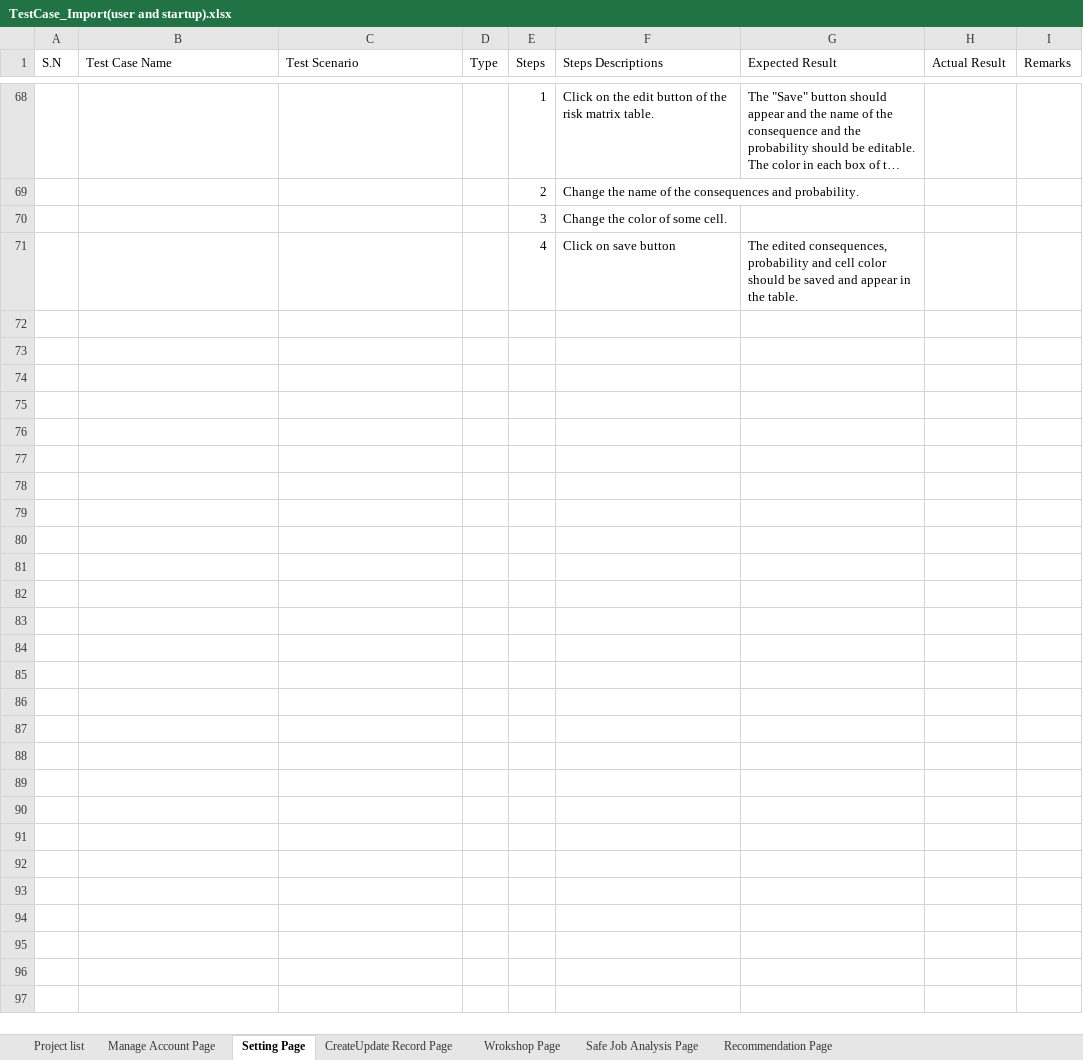
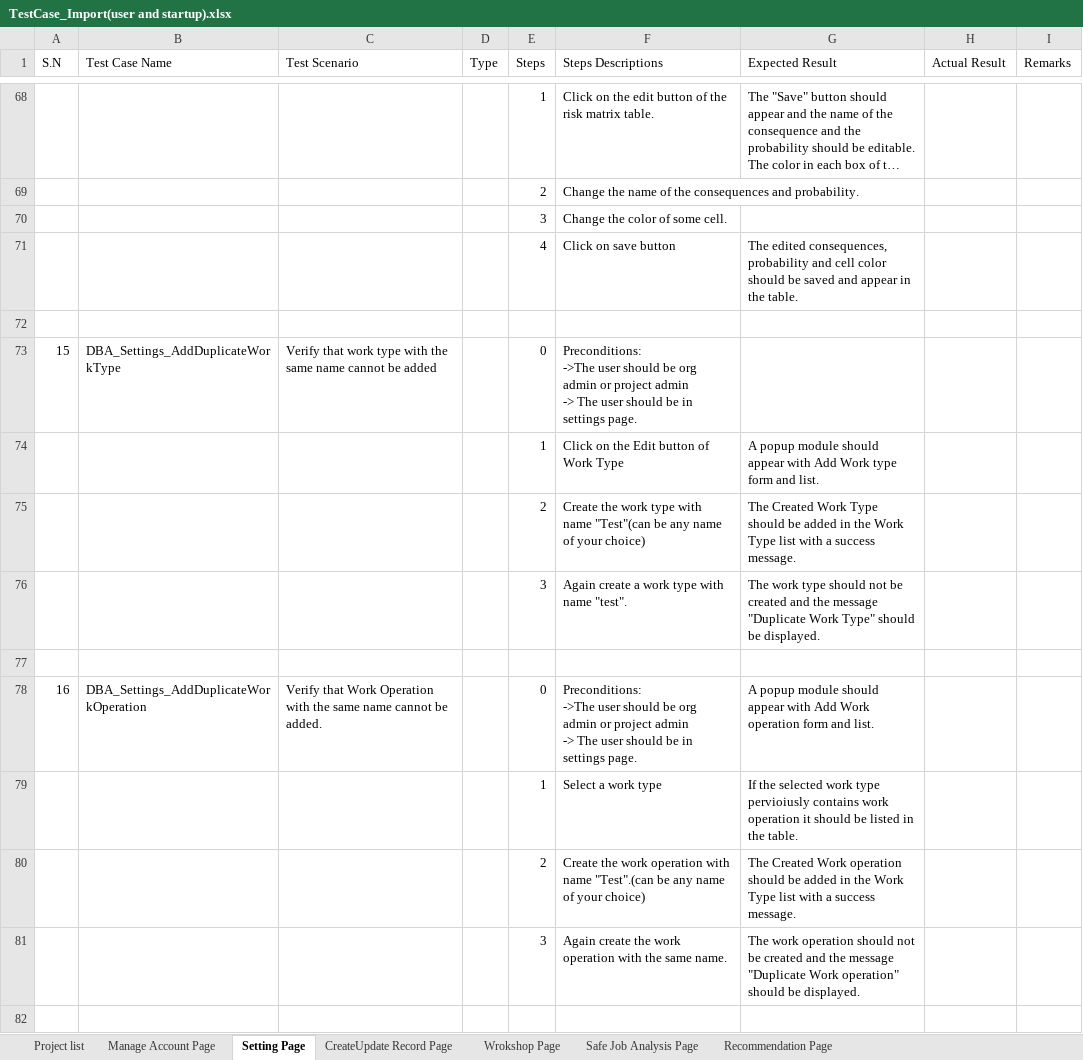
Before and after one commit to Pratik4652/Doc, an Excel workbook: DBA(Digital barrier analysis)/TestCase_Import(user and startup).xlsx, sheet Setting Page, drawn as a sheet; only a part is shown, gaps mark what is left out; long unchanged cells end in …; values as stored, in another font and other column widths than the file's, no cell formats; ↵ is a line break in a cell; the diff covers the shown part only; the diff names each change by its address in the sheet, - before the commit and + after, or states it on an @@ line.

```diff
--- a/DBA(Digital barrier analysis)/TestCase_Import(user and startup).xlsx (sheet Setting Page)
+++ b/DBA(Digital barrier analysis)/TestCase_Import(user and startup).xlsx (sheet Setting Page)
+row 72: (empty)
+row 73: 15 | DBA_Settings_AddDuplicateWorkType | Verify that work type with the same name cannot be added |  | 0 | Preconditions: ↵ ->The user should be org admin or project admin ↵ -> The user should be in settings page.
+row 74:  |  |  |  | 1 | Click on the Edit button of Work Type | A popup module should appear with Add Work type form and list.
+row 75:  |  |  |  | 2 | Create the work type with name "Test"(can be any name of your choice) | The Created Work Type should be added in the Work Type list with a success message.
+row 76:  |  |  |  | 3 | Again create a work type with name "test". | The work type should not be created and the message "Duplicate Work Type" should be displayed.
+row 77: (empty)
+row 78: 16 | DBA_Settings_AddDuplicateWorkOperation | Verify that Work Operation with the same name cannot be added. |  | 0 | Preconditions: ↵ ->The user should be org admin or project admin ↵ -> The user should be in settings page. | A popup module should appear with Add Work operation form and list.
+row 79:  |  |  |  | 1 | Select a work type | If the selected work type pervioiusly contains work operation it should be listed in the table.
+row 80:  |  |  |  | 2 | Create the work operation with name "Test".(can be any name of your choice) | The Created Work operation should be added in the Work Type list with a success message.
+row 81:  |  |  |  | 3 | Again create the work operation with the same name. | The work operation should not be created and the message "Duplicate Work operation" should be displayed.
+row 82: (empty)
```
Also changed, not shown: 10 added rows elsewhere in this sheet, sheet Manage Account Page, cell formats, 4 other files.
